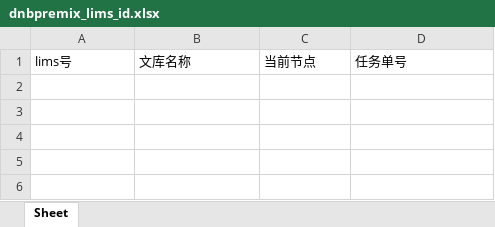
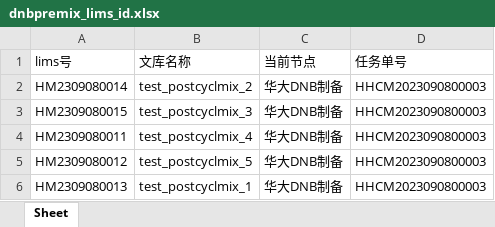
Before and after one commit to ZhouGZ666888/AutoTestScriptForSHLIMS, an Excel workbook: data/excel_doc/dnbpremix_lims_id.xlsx, sheet Sheet, drawn as a sheet; values as stored, in another font and other column widths than the file's, no borders; the diff names each change by its address in the sheet, - before the commit and + after, or states it on an @@ line.

```diff
--- a/data/excel_doc/dnbpremix_lims_id.xlsx (sheet Sheet)
+++ b/data/excel_doc/dnbpremix_lims_id.xlsx (sheet Sheet)
+row 2: HM2309080014 | test_postcyclmix_2 | 华大DNB制备 | HHCM2023090800003
+row 3: HM2309080015 | test_postcyclmix_3 | 华大DNB制备 | HHCM2023090800003
+row 4: HM2309080011 | test_postcyclmix_4 | 华大DNB制备 | HHCM2023090800003
+row 5: HM2309080012 | test_postcyclmix_5 | 华大DNB制备 | HHCM2023090800003
+row 6: HM2309080013 | test_postcyclmix_1 | 华大DNB制备 | HHCM2023090800003
```
Also changed, not shown: data/excel_doc/hdsj_id_lims.xlsx, data/excel_doc/hstq_id_lims.xlsx, 46 other files.
